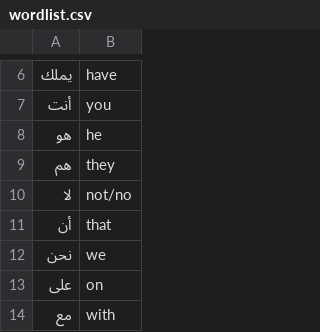
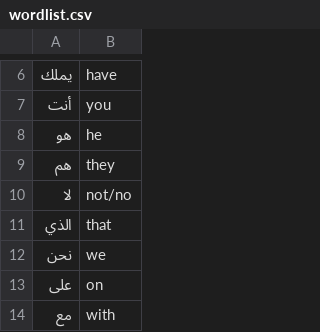
Before and after one commit to jadonduff/arabic-practice, a CSV file: wordlist.csv, drawn as a sheet; only a part is shown, gaps mark what is left out.

Commit message:
Correct wordlist

```diff
--- a/wordlist.csv
+++ b/wordlist.csv
@@ -10,3 +10,3 @@
 لا,not/no
-أن,that
+الذي,that
 نحن,we
```
